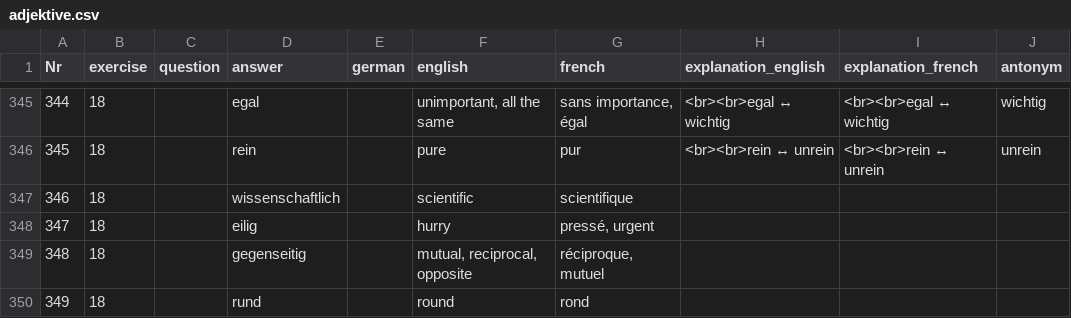
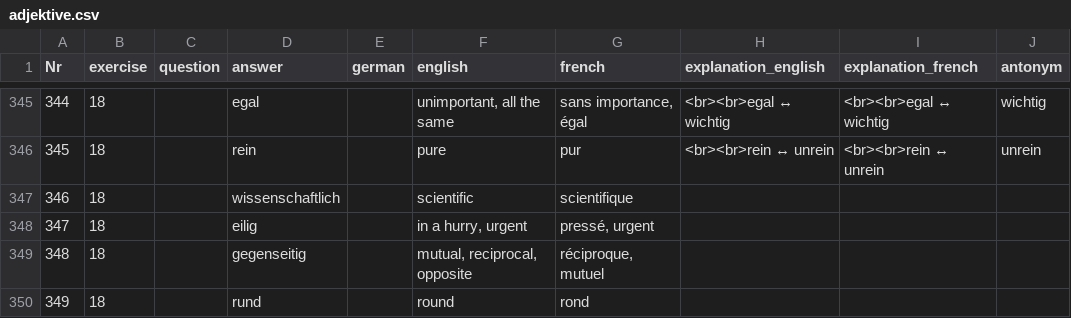
Before and after one commit to cbjcamus/Sievers-Study-Hall, a CSV file: data/datasets/adjektive/adjektive.csv, drawn as a sheet; only a part is shown, gaps mark what is left out; the diff names each change by its address in the sheet, - before the commit and + after, or states it on an @@ line.

```diff
--- a/data/datasets/adjektive/adjektive.csv
+++ b/data/datasets/adjektive/adjektive.csv
-F348 (english): hurry
+F348 (english): in a hurry, urgent
```
Also changed, not shown: data/datasets/konjugation/partizip_II.csv, data/datasets/konjugation/praeteritum.csv, 56 other files.
